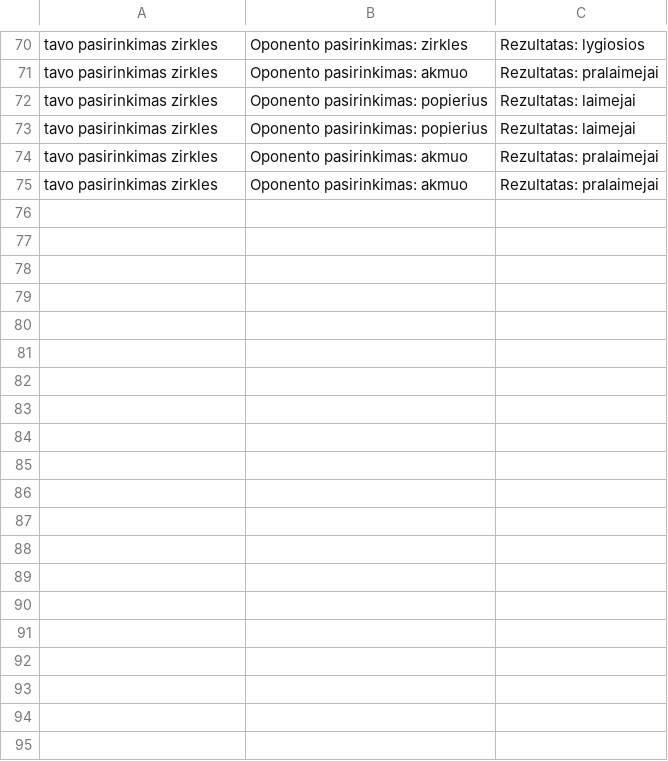
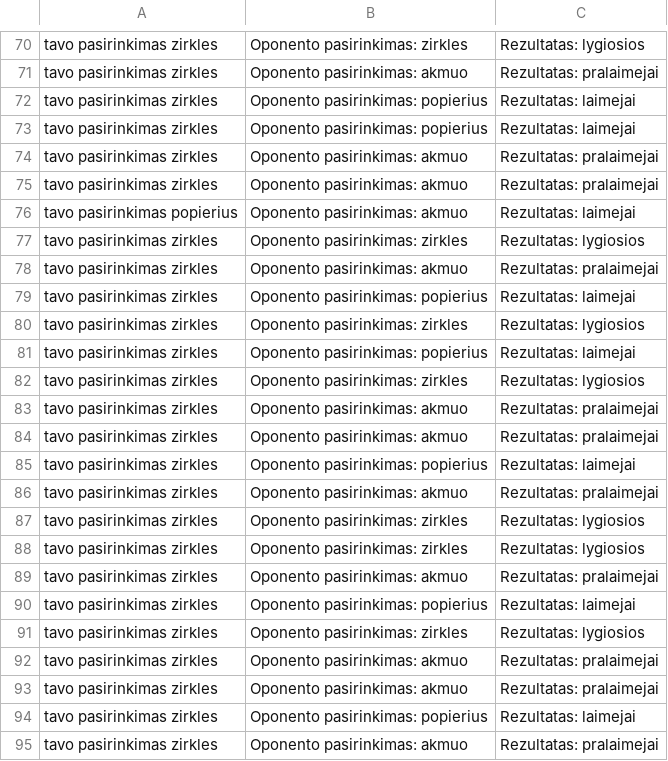
Before and after one commit to shinbeth/pasizaidimai, a CSV file: 7.6/history.csv, drawn as a sheet; only a part is shown, gaps mark what is left out; the diff covers the shown part only.

```diff
--- a/7.6/history.csv
+++ b/7.6/history.csv
@@ -75 +75,21 @@ tavo pasirinkimas zirkles;Oponento pasirinkimas: akmuo;Rezultatas: pralaimejai
 tavo pasirinkimas zirkles;Oponento pasirinkimas: akmuo;Rezultatas: pralaimejai
+tavo pasirinkimas popierius;Oponento pasirinkimas: akmuo;Rezultatas: laimejai
+tavo pasirinkimas zirkles;Oponento pasirinkimas: zirkles;Rezultatas: lygiosios
+tavo pasirinkimas zirkles;Oponento pasirinkimas: akmuo;Rezultatas: pralaimejai
+tavo pasirinkimas zirkles;Oponento pasirinkimas: popierius;Rezultatas: laimejai
+tavo pasirinkimas zirkles;Oponento pasirinkimas: zirkles;Rezultatas: lygiosios
+tavo pasirinkimas zirkles;Oponento pasirinkimas: popierius;Rezultatas: laimejai
+tavo pasirinkimas zirkles;Oponento pasirinkimas: zirkles;Rezultatas: lygiosios
+tavo pasirinkimas zirkles;Oponento pasirinkimas: akmuo;Rezultatas: pralaimejai
+tavo pasirinkimas zirkles;Oponento pasirinkimas: akmuo;Rezultatas: pralaimejai
+tavo pasirinkimas zirkles;Oponento pasirinkimas: popierius;Rezultatas: laimejai
+tavo pasirinkimas zirkles;Oponento pasirinkimas: akmuo;Rezultatas: pralaimejai
+tavo pasirinkimas zirkles;Oponento pasirinkimas: zirkles;Rezultatas: lygiosios
+tavo pasirinkimas zirkles;Oponento pasirinkimas: zirkles;Rezultatas: lygiosios
+tavo pasirinkimas zirkles;Oponento pasirinkimas: akmuo;Rezultatas: pralaimejai
+tavo pasirinkimas zirkles;Oponento pasirinkimas: popierius;Rezultatas: laimejai
+tavo pasirinkimas zirkles;Oponento pasirinkimas: zirkles;Rezultatas: lygiosios
+tavo pasirinkimas zirkles;Oponento pasirinkimas: akmuo;Rezultatas: pralaimejai
+tavo pasirinkimas zirkles;Oponento pasirinkimas: akmuo;Rezultatas: pralaimejai
+tavo pasirinkimas zirkles;Oponento pasirinkimas: popierius;Rezultatas: laimejai
+tavo pasirinkimas zirkles;Oponento pasirinkimas: akmuo;Rezultatas: pralaimejai
```
Also changed, not shown: 24 added rows elsewhere in this file, 1 other file.
